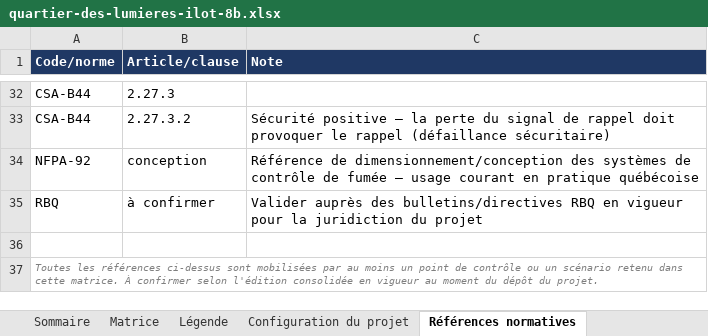
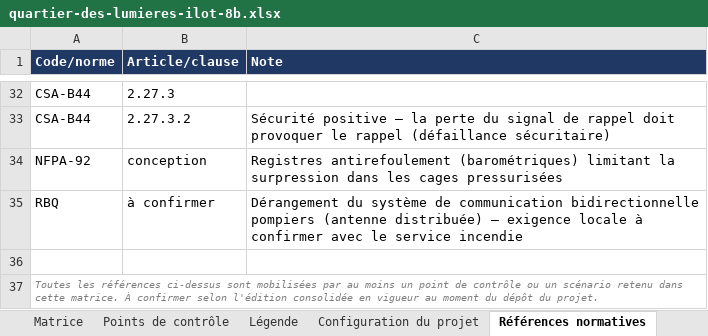
Before and after one commit to Gonz1996/psychic-couscous, an Excel workbook: fire-alarm-matrix/output/quartier-des-lumieres-ilot-8b.xlsx, sheet Références normatives, drawn as a sheet; only a part is shown, gaps mark what is left out; values as stored, in another font and other column widths than the file's, no borders; the diff names each change by its address in the sheet, - before the commit and + after, or states it on an @@ line.

```diff
--- a/fire-alarm-matrix/output/quartier-des-lumieres-ilot-8b.xlsx (sheet Références normatives)
+++ b/fire-alarm-matrix/output/quartier-des-lumieres-ilot-8b.xlsx (sheet Références normatives)
+sheet tab: Points de contrôle
-C34 (Note): Référence de dimensionnement/conception des systèmes de contrôle de fumée — usage courant en pratique québécoise
+C34 (Note): Registres antirefoulement (barométriques) limitant la surpression dans les cages pressurisées
-C35 (Note): Valider auprès des bulletins/directives RBQ en vigueur pour la juridiction du projet
+C35 (Note): Dérangement du système de communication bidirectionnelle pompiers (antenne distribuée) — exigence locale à confirmer avec le service incendie
```
Also changed, not shown: sheet Matrice, sheet Configuration du projet, sheet Légende, sheet Sommaire, fire-alarm-matrix/output/tour-compartimentee-14-etages-1-cage-d-escalier-sans-garage-souterrain.xlsx, fire-alarm-matrix/output/tour-standard-22-etages-2-cages-d-escalier-garage-souterrain.xlsx, 14 other files.
